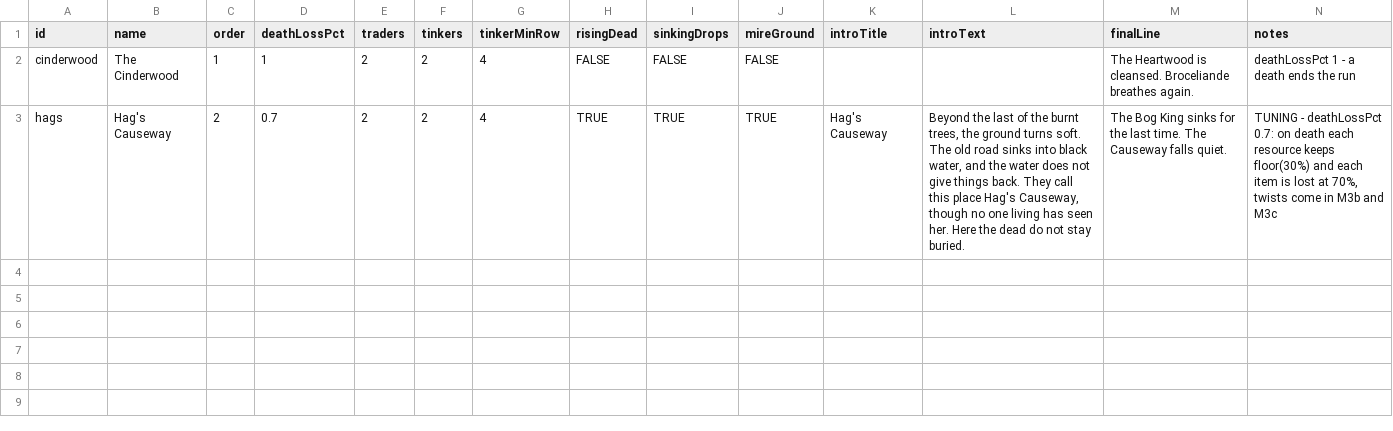
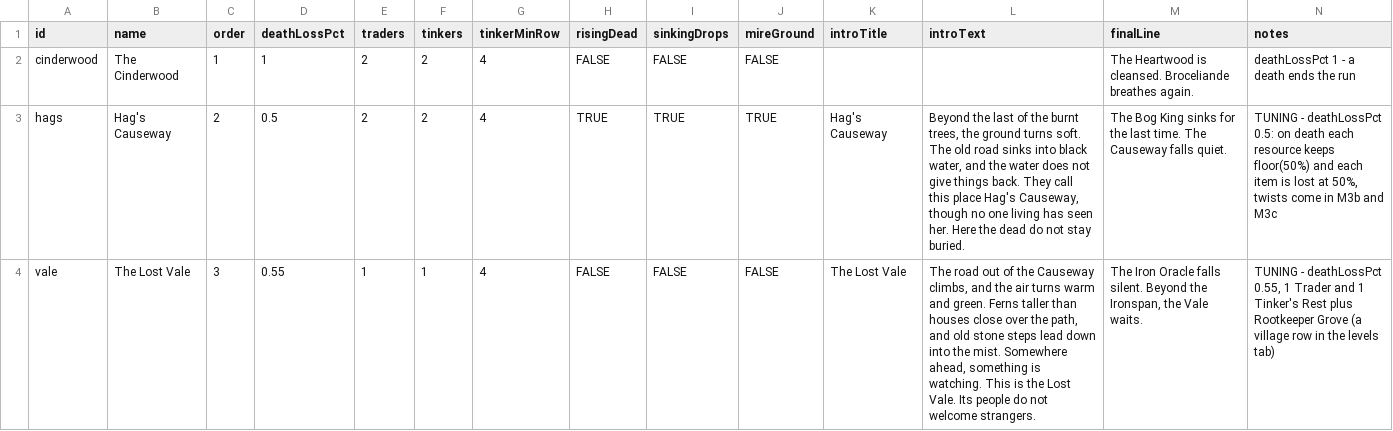
Before and after one commit to EsterMosevitzkyLis/Broceliande, a CSV file: data/regions.csv, drawn as a sheet.

```diff
--- a/data/regions.csv
+++ b/data/regions.csv
@@ -2,2 +2,3 @@ id,name,order,deathLossPct,traders,tinkers,tinkerMinRow,risingDead,sinkingDrops,
 cinderwood,The Cinderwood,1,1,2,2,4,FALSE,FALSE,FALSE,,,The Heartwood is cleansed. Broceliande breathes again.,deathLossPct 1 - a death ends the run
-hags,Hag's Causeway,2,0.7,2,2,4,TRUE,TRUE,TRUE,Hag's Causeway,"Beyond the last of the burnt trees, the ground turns soft. The old road sinks into black water, and the water does not give things back. They call this place Hag's Causeway, though no one living has seen her. Here the dead do not stay buried.",The Bog King sinks for the last time. The Causeway falls quiet.,"TUNING - deathLossPct 0.7: on death each resource keeps floor(30%) and each item is lost at 70%, twists come in M3b and M3c"
+hags,Hag's Causeway,2,0.5,2,2,4,TRUE,TRUE,TRUE,Hag's Causeway,"Beyond the last of the burnt trees, the ground turns soft. The old road sinks into black water, and the water does not give things back. They call this place Hag's Causeway, though no one living has seen her. Here the dead do not stay buried.",The Bog King sinks for the last time. The Causeway falls quiet.,"TUNING - deathLossPct 0.5: on death each resource keeps floor(50%) and each item is lost at 50%, twists come in M3b and M3c"
+vale,The Lost Vale,3,0.55,1,1,4,FALSE,FALSE,FALSE,The Lost Vale,"The road out of the Causeway climbs, and the air turns warm and green. Ferns taller than houses close over the path, and old stone steps lead down into the mist. Somewhere ahead, something is watching. This is the Lost Vale. Its people do not welcome strangers.","The Iron Oracle falls silent. Beyond the Ironspan, the Vale waits.","TUNING - deathLossPct 0.55, 1 Trader and 1 Tinker's Rest plus Rootkeeper Grove (a village row in the levels tab)"
```
Also changed, not shown: data/levels.csv, data/palettes.csv, 34 other files.
